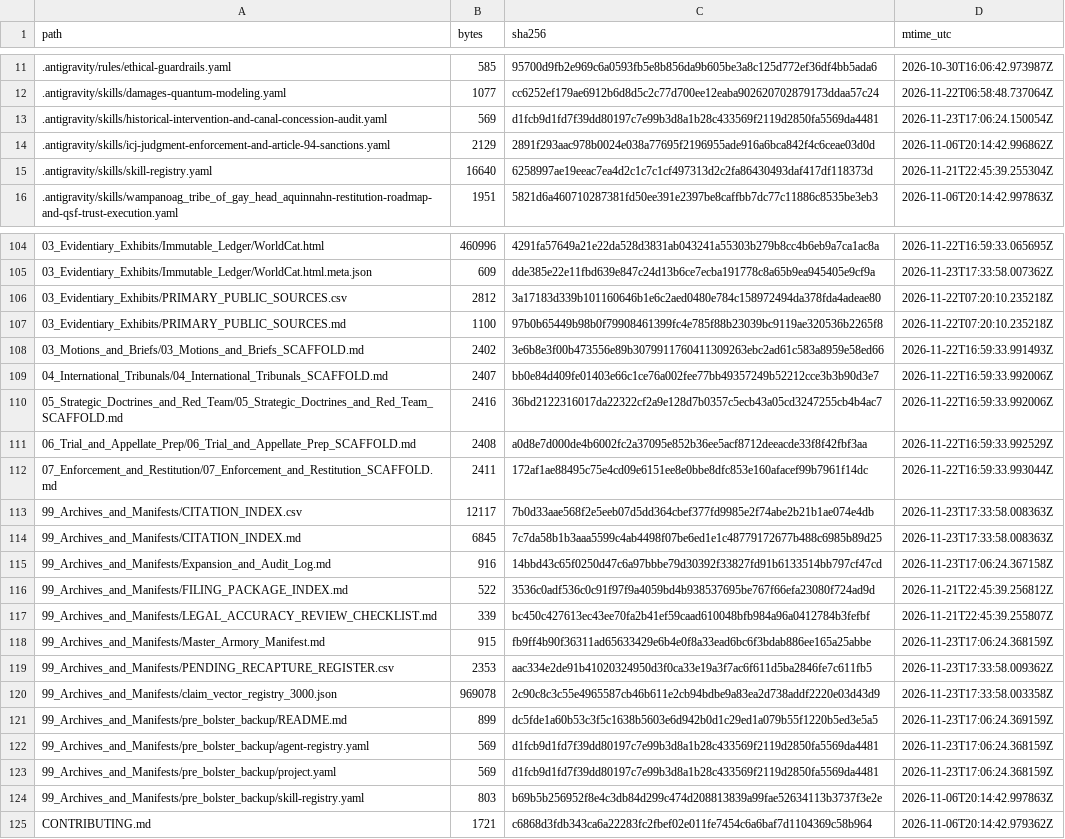
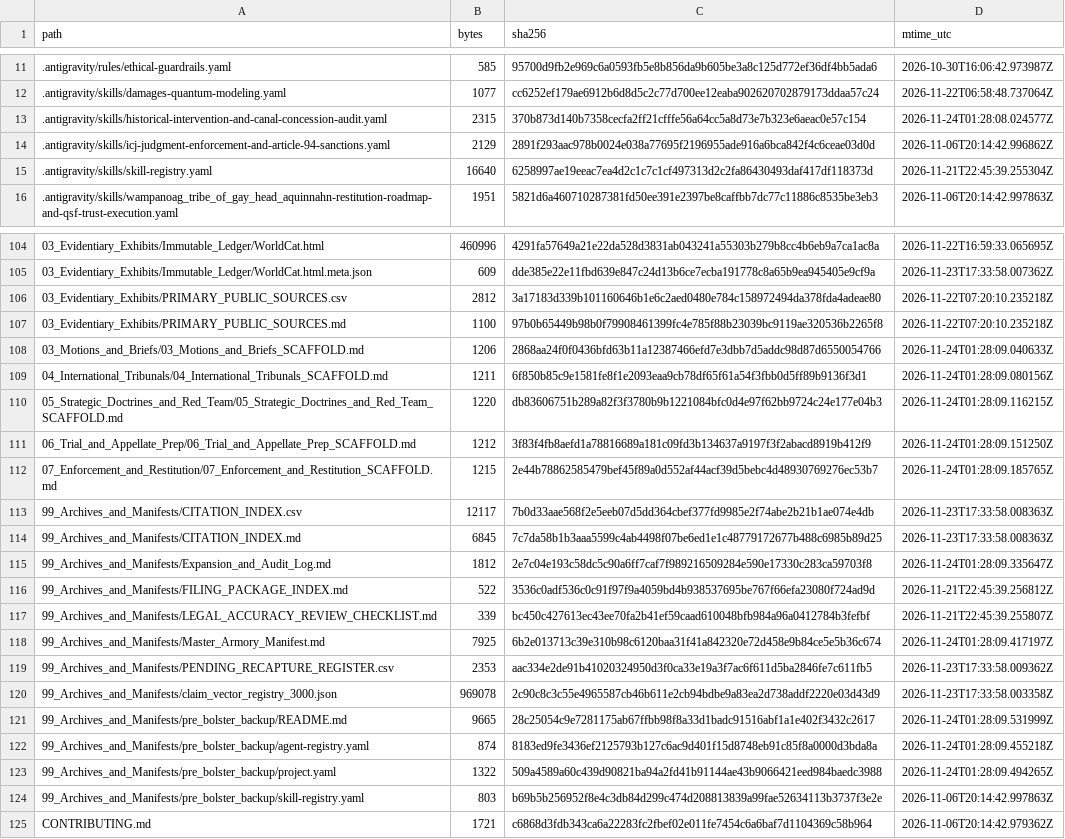
Before and after one commit to GlobalRestitutionAlliance/turtle-island-us-ma-wampanoag-tribe-of-gay-head-aquinnah-master-litigation, a CSV file: 99_Archives_and_Manifests/MANIFEST_SHA256.csv, drawn as a sheet; only a part is shown, gaps mark what is left out; the diff covers the shown part only.

Commit message:
REVERTED DUE TO UNPROMPTED MASS J3WFICATED DATA CORRUPTION BY COMPROMISED BIASED LLM/ARTIFICIAL INTELLIGENCE MODELS

```diff
--- a/99_Archives_and_Manifests/MANIFEST_SHA256.csv
+++ b/99_Archives_and_Manifests/MANIFEST_SHA256.csv
@@ -12,3 +12,3 @@ path,bytes,sha256,mtime_utc
 .antigravity/skills/damages-quantum-modeling.yaml,1077,cc6252ef179ae6912b6d8d5c2c77d700ee12eaba902620702879173ddaa57c24,2026-11-22T06:58:48.737064Z
-.antigravity/skills/historical-intervention-and-canal-concession-audit.yaml,569,d1fcb9d1fd7f39dd80197c7e99b3d8a1b28c433569f2119d2850fa5569da4481,2026-11-23T17:06:24.150054Z
+.antigravity/skills/historical-intervention-and-canal-concession-audit.yaml,2315,370b873d140b7358cecfa2ff21cfffe56a64cc5a8d73e7b323e6aeac0e57c154,2026-11-24T01:28:08.024577Z
 .antigravity/skills/icj-judgment-enforcement-and-article-94-sanctions.yaml,2129,2891f293aac978b0024e038a77695f2196955ade916a6bca842f4c6ceae03d0d,2026-11-06T20:14:42.996862Z
@@ -107,18 +107,18 @@ path,bytes,sha256,mtime_utc
 03_Evidentiary_Exhibits/PRIMARY_PUBLIC_SOURCES.md,1100,97b0b65449b98b0f79908461399fc4e785f88b23039bc9119ae320536b2265f8,2026-11-22T07:20:10.235218Z
-03_Motions_and_Briefs/03_Motions_and_Briefs_SCAFFOLD.md,2402,3e6b8e3f00b473556e89b3079911760411309263ebc2ad61c583a8959e58ed66,2026-11-22T16:59:33.991493Z
-04_International_Tribunals/04_International_Tribunals_SCAFFOLD.md,2407,bb0e84d409fe01403e66c1ce76a002fee77bb49357249b52212cce3b3b90d3e7,2026-11-22T16:59:33.992006Z
-05_Strategic_Doctrines_and_Red_Team/05_Strategic_Doctrines_and_Red_Team_SCAFFOLD.md,2416,36bd2122316017da22322cf2a9e128d7b0357c5ecb43a05cd3247255cb4b4ac7,2026-11-22T16:59:33.992006Z
-06_Trial_and_Appellate_Prep/06_Trial_and_Appellate_Prep_SCAFFOLD.md,2408,a0d8e7d000de4b6002fc2a37095e852b36ee5acf8712deeacde33f8f42fbf3aa,2026-11-22T16:59:33.992529Z
-07_Enforcement_and_Restitution/07_Enforcement_and_Restitution_SCAFFOLD.md,2411,172af1ae88495c75e4cd09e6151ee8e0bbe8dfc853e160afacef99b7961f14dc,2026-11-22T16:59:33.993044Z
+03_Motions_and_Briefs/03_Motions_and_Briefs_SCAFFOLD.md,1206,2868aa24f0f0436bfd63b11a12387466efd7e3dbb7d5addc98d87d6550054766,2026-11-24T01:28:09.040633Z
+04_International_Tribunals/04_International_Tribunals_SCAFFOLD.md,1211,6f850b85c9e1581fe8f1e2093eaa9cb78df65f61a54f3fbb0d5ff89b9136f3d1,2026-11-24T01:28:09.080156Z
+05_Strategic_Doctrines_and_Red_Team/05_Strategic_Doctrines_and_Red_Team_SCAFFOLD.md,1220,db83606751b289a82f3f3780b9b1221084bfc0d4e97f62bb9724c24e177e04b3,2026-11-24T01:28:09.116215Z
+06_Trial_and_Appellate_Prep/06_Trial_and_Appellate_Prep_SCAFFOLD.md,1212,3f83f4fb8aefd1a78816689a181c09fd3b134637a9197f3f2abacd8919b412f9,2026-11-24T01:28:09.151250Z
+07_Enforcement_and_Restitution/07_Enforcement_and_Restitution_SCAFFOLD.md,1215,2e44b78862585479bef45f89a0d552af44acf39d5bebc4d48930769276ec53b7,2026-11-24T01:28:09.185765Z
 99_Archives_and_Manifests/CITATION_INDEX.csv,12117,7b0d33aae568f2e5eeb07d5dd364cbef377fd9985e2f74abe2b21b1ae074e4db,2026-11-23T17:33:58.008363Z
 99_Archives_and_Manifests/CITATION_INDEX.md,6845,7c7da58b1b3aaa5599c4ab4498f07be6ed1e1c48779172677b488c6985b89d25,2026-11-23T17:33:58.008363Z
-99_Archives_and_Manifests/Expansion_and_Audit_Log.md,916,14bbd43c65f0250d47c6a97bbbe79d30392f33827fd91b6133514bb797cf47cd,2026-11-23T17:06:24.367158Z
+99_Archives_and_Manifests/Expansion_and_Audit_Log.md,1812,2e7c04e193c58dc5c90a6ff7caf7f989216509284e590e17330c283ca59703f8,2026-11-24T01:28:09.335647Z
 99_Archives_and_Manifests/FILING_PACKAGE_INDEX.md,522,3536c0adf536c0c91f97f9a4059bd4b938537695be767f66efa23080f724ad9d,2026-11-21T22:45:39.256812Z
 99_Archives_and_Manifests/LEGAL_ACCURACY_REVIEW_CHECKLIST.md,339,bc450c427613ec43ee70fa2b41ef59caad610048bfb984a96a0412784b3fefbf,2026-11-21T22:45:39.255807Z
-99_Archives_and_Manifests/Master_Armory_Manifest.md,915,fb9ff4b90f36311ad65633429e6b4e0f8a33ead6bc6f3bdab886ee165a25abbe,2026-11-23T17:06:24.368159Z
+99_Archives_and_Manifests/Master_Armory_Manifest.md,7925,6b2e013713c39e310b98c6120baa31f41a842320e72d458e9b84ce5e5b36c674,2026-11-24T01:28:09.417197Z
 99_Archives_and_Manifests/PENDING_RECAPTURE_REGISTER.csv,2353,aac334e2de91b41020324950d3f0ca33e19a3f7ac6f611d5ba2846fe7c611fb5,2026-11-23T17:33:58.009362Z
 99_Archives_and_Manifests/claim_vector_registry_3000.json,969078,2c90c8c3c55e4965587cb46b611e2cb94bdbe9a83ea2d738addf2220e03d43d9,2026-11-23T17:33:58.003358Z
-99_Archives_and_Manifests/pre_bolster_backup/README.md,899,dc5fde1a60b53c3f5c1638b5603e6d942b0d1c29ed1a079b55f1220b5ed3e5a5,2026-11-23T17:06:24.369159Z
-99_Archives_and_Manifests/pre_bolster_backup/agent-registry.yaml,569,d1fcb9d1fd7f39dd80197c7e99b3d8a1b28c433569f2119d2850fa5569da4481,2026-11-23T17:06:24.368159Z
-99_Archives_and_Manifests/pre_bolster_backup/project.yaml,569,d1fcb9d1fd7f39dd80197c7e99b3d8a1b28c433569f2119d2850fa5569da4481,2026-11-23T17:06:24.368159Z
+99_Archives_and_Manifests/pre_bolster_backup/README.md,9665,28c25054c9e7281175ab67ffbb98f8a33d1badc91516abf1a1e402f3432c2617,2026-11-24T01:28:09.531999Z
+99_Archives_and_Manifests/pre_bolster_backup/agent-registry.yaml,874,8183ed9fe3436ef2125793b127c6ac9d401f15d8748eb91c85f8a0000d3bda8a,2026-11-24T01:28:09.455218Z
+99_Archives_and_Manifests/pre_bolster_backup/project.yaml,1322,509a4589a60c439d90821ba94a2fd41b91144ae43b9066421eed984baedc3988,2026-11-24T01:28:09.494265Z
 99_Archives_and_Manifests/pre_bolster_backup/skill-registry.yaml,803,b69b5b256952f8e4c3db84d299c474d208813839a99fae52634113b3737f3e2e,2026-11-06T20:14:42.997863Z
```
Also changed, not shown: 77 edited cells elsewhere in this file, 37 other files.
